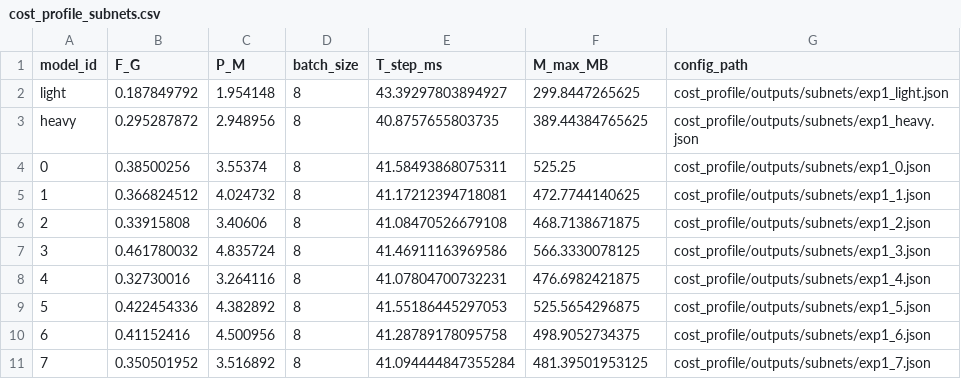
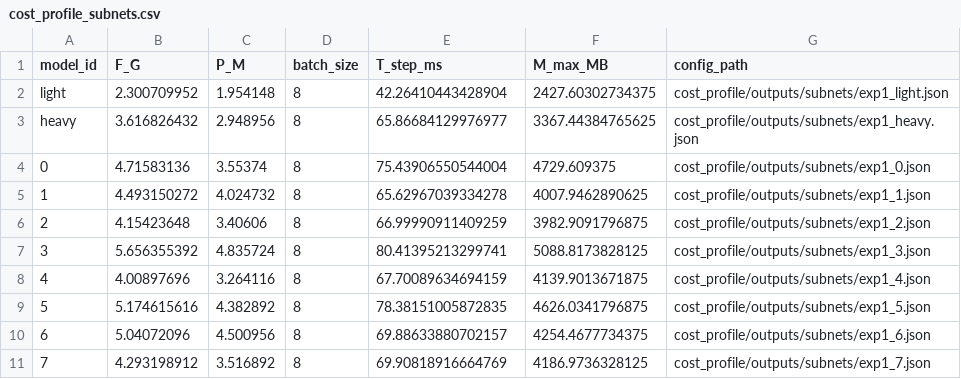
Before and after one commit to wangyingcan/FCLNAS_BISHE, a CSV file: cost_profile/outputs/cost_profile_subnets.csv, drawn as a sheet; only a part is shown; the diff covers the shown part only.

```diff
--- a/cost_profile/outputs/cost_profile_subnets.csv
+++ b/cost_profile/outputs/cost_profile_subnets.csv
@@ -1,11 +1,11 @@
 model_id,F_G,P_M,batch_size,T_step_ms,M_max_MB,config_path
-light,0.187849792,1.954148,8,43.39297803894927,299.8447265625,cost_profile/outputs/subnets/exp1_light.json
-heavy,0.295287872,2.948956,8,40.8757655803735,389.44384765625,cost_profile/outputs/subnets/exp1_heavy.json
-0,0.38500256,3.55374,8,41.58493868075311,525.25,cost_profile/outputs/subnets/exp1_0.json
-1,0.366824512,4.024732,8,41.17212394718081,472.7744140625,cost_profile/outputs/subnets/exp1_1.json
-2,0.33915808,3.40606,8,41.08470526679108,468.7138671875,cost_profile/outputs/subnets/exp1_2.json
-3,0.461780032,4.835724,8,41.46911163969586,566.3330078125,cost_profile/outputs/subnets/exp1_3.json
-4,0.32730016,3.264116,8,41.07804700732231,476.6982421875,cost_profile/outputs/subnets/exp1_4.json
-5,0.422454336,4.382892,8,41.55186445297053,525.5654296875,cost_profile/outputs/subnets/exp1_5.json
-6,0.41152416,4.500956,8,41.28789178095758,498.9052734375,cost_profile/outputs/subnets/exp1_6.json
-7,0.350501952,3.516892,8,41.094444847355284,481.39501953125,cost_profile/outputs/subnets/exp1_7.json
+light,2.300709952,1.954148,8,42.26410443428904,2427.60302734375,cost_profile/outputs/subnets/exp1_light.json
+heavy,3.616826432,2.948956,8,65.86684129976977,3367.44384765625,cost_profile/outputs/subnets/exp1_heavy.json
+0,4.71583136,3.55374,8,75.43906550544004,4729.609375,cost_profile/outputs/subnets/exp1_0.json
+1,4.493150272,4.024732,8,65.62967039334278,4007.9462890625,cost_profile/outputs/subnets/exp1_1.json
+2,4.15423648,3.40606,8,66.99990911409259,3982.9091796875,cost_profile/outputs/subnets/exp1_2.json
+3,5.656355392,4.835724,8,80.41395213299741,5088.8173828125,cost_profile/outputs/subnets/exp1_3.json
+4,4.00897696,3.264116,8,67.70089634694159,4139.9013671875,cost_profile/outputs/subnets/exp1_4.json
+5,5.174615616,4.382892,8,78.38151005872835,4626.0341796875,cost_profile/outputs/subnets/exp1_5.json
+6,5.04072096,4.500956,8,69.88633880702157,4254.4677734375,cost_profile/outputs/subnets/exp1_6.json
+7,4.293198912,3.516892,8,69.90818916664769,4186.9736328125,cost_profile/outputs/subnets/exp1_7.json
```
Also changed, not shown: 126 edited cells elsewhere in this file, cost_profile/outputs/cost_profile_batch.csv, 19 other files.
